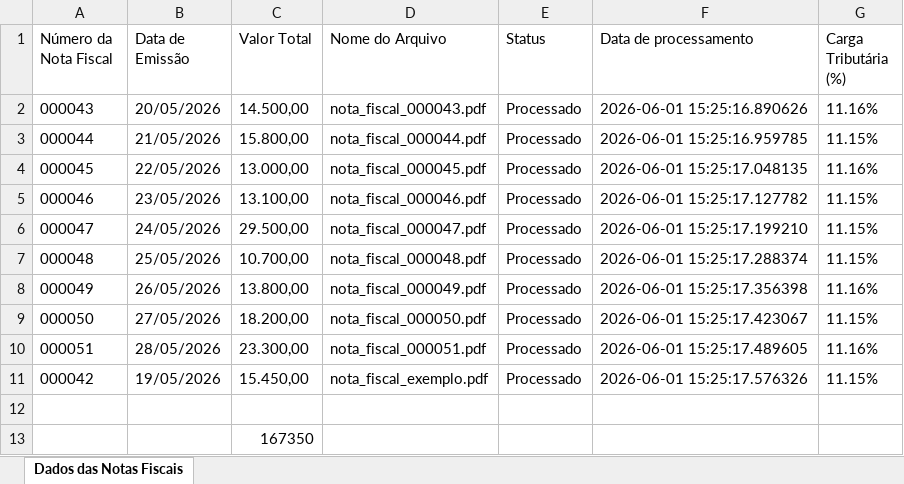
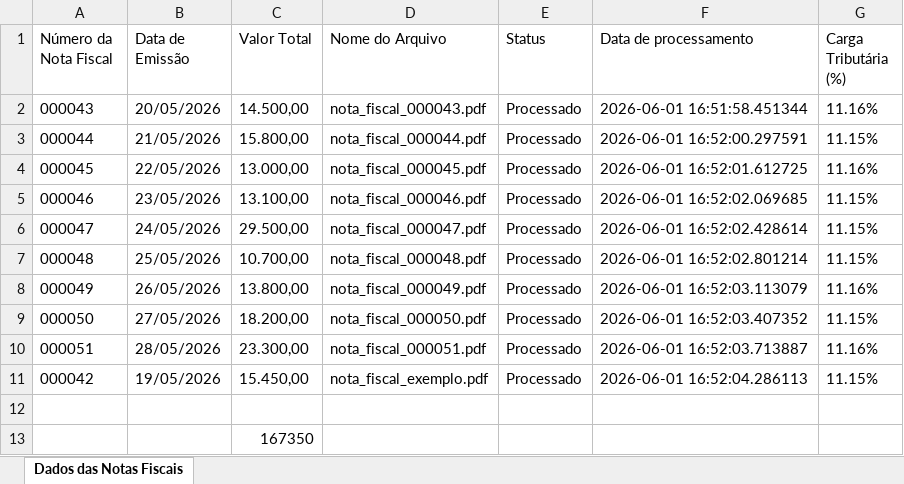
Before and after one commit to ViniciosRafael/automacao-notas-fiscais, an Excel workbook: dados_notas_fiscais.xlsx, sheet Dados das Notas Fiscais, drawn as a sheet; values as stored, in another font and other column widths than the file's, no borders; the diff names each change by its address in the sheet, - before the commit and + after, or states it on an @@ line.

```diff
--- a/dados_notas_fiscais.xlsx (sheet Dados das Notas Fiscais)
+++ b/dados_notas_fiscais.xlsx (sheet Dados das Notas Fiscais)
-F2 (Data de processamento): 2026-06-01 15:25:16.890626
+F2 (Data de processamento): 2026-06-01 16:51:58.451344
-F3 (Data de processamento): 2026-06-01 15:25:16.959785
+F3 (Data de processamento): 2026-06-01 16:52:00.297591
-F4 (Data de processamento): 2026-06-01 15:25:17.048135
+F4 (Data de processamento): 2026-06-01 16:52:01.612725
-F5 (Data de processamento): 2026-06-01 15:25:17.127782
+F5 (Data de processamento): 2026-06-01 16:52:02.069685
-F6 (Data de processamento): 2026-06-01 15:25:17.199210
+F6 (Data de processamento): 2026-06-01 16:52:02.428614
-F7 (Data de processamento): 2026-06-01 15:25:17.288374
+F7 (Data de processamento): 2026-06-01 16:52:02.801214
-F8 (Data de processamento): 2026-06-01 15:25:17.356398
+F8 (Data de processamento): 2026-06-01 16:52:03.113079
-F9 (Data de processamento): 2026-06-01 15:25:17.423067
+F9 (Data de processamento): 2026-06-01 16:52:03.407352
-F10 (Data de processamento): 2026-06-01 15:25:17.489605
+F10 (Data de processamento): 2026-06-01 16:52:03.713887
-F11 (Data de processamento): 2026-06-01 15:25:17.576326
+F11 (Data de processamento): 2026-06-01 16:52:04.286113
```
Also changed, not shown: 1 other file.
